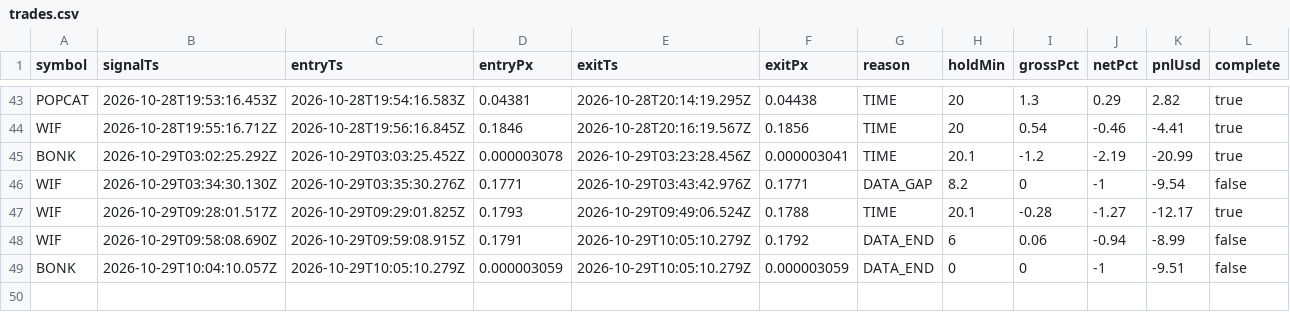
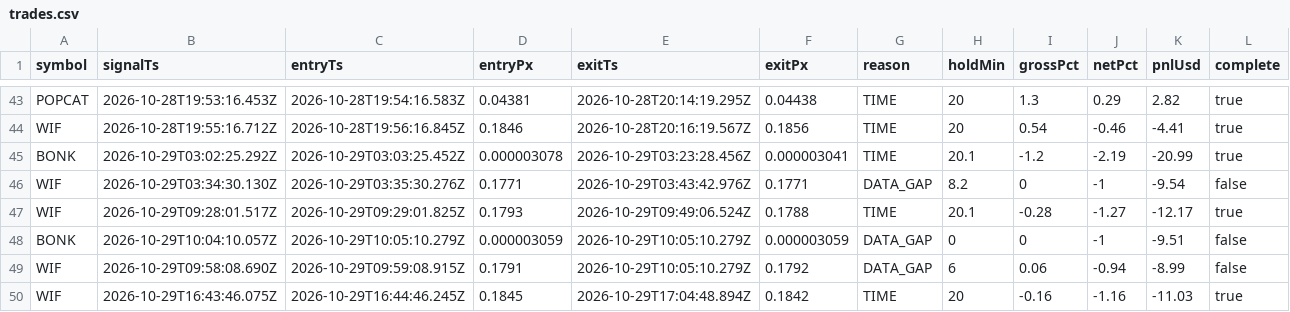
Before and after one commit to jyofst/jyofst.github.io, a CSV file: sim/trades.csv, drawn as a sheet; only a part is shown, gaps mark what is left out.

```diff
--- a/sim/trades.csv
+++ b/sim/trades.csv
@@ -47,3 +47,4 @@ WIF,2026-10-29T03:34:30.130Z,2026-10-29T03:35:30.276Z,0.1771,2026-10-29T03:43:42
 WIF,2026-10-29T09:28:01.517Z,2026-10-29T09:29:01.825Z,0.1793,2026-10-29T09:49:06.524Z,0.1788,TIME,20.1,-0.28,-1.27,-12.17,true
-WIF,2026-10-29T09:58:08.690Z,2026-10-29T09:59:08.915Z,0.1791,2026-10-29T10:05:10.279Z,0.1792,DATA_END,6,0.06,-0.94,-8.99,false
-BONK,2026-10-29T10:04:10.057Z,2026-10-29T10:05:10.279Z,0.000003059,2026-10-29T10:05:10.279Z,0.000003059,DATA_END,0,0,-1,-9.51,false
+BONK,2026-10-29T10:04:10.057Z,2026-10-29T10:05:10.279Z,0.000003059,2026-10-29T10:05:10.279Z,0.000003059,DATA_GAP,0,0,-1,-9.51,false
+WIF,2026-10-29T09:58:08.690Z,2026-10-29T09:59:08.915Z,0.1791,2026-10-29T10:05:10.279Z,0.1792,DATA_GAP,6,0.06,-0.94,-8.99,false
+WIF,2026-10-29T16:43:46.075Z,2026-10-29T16:44:46.245Z,0.1845,2026-10-29T17:04:48.894Z,0.1842,TIME,20,-0.16,-1.16,-11.03,true
```
Also changed, not shown: 4 other files.
